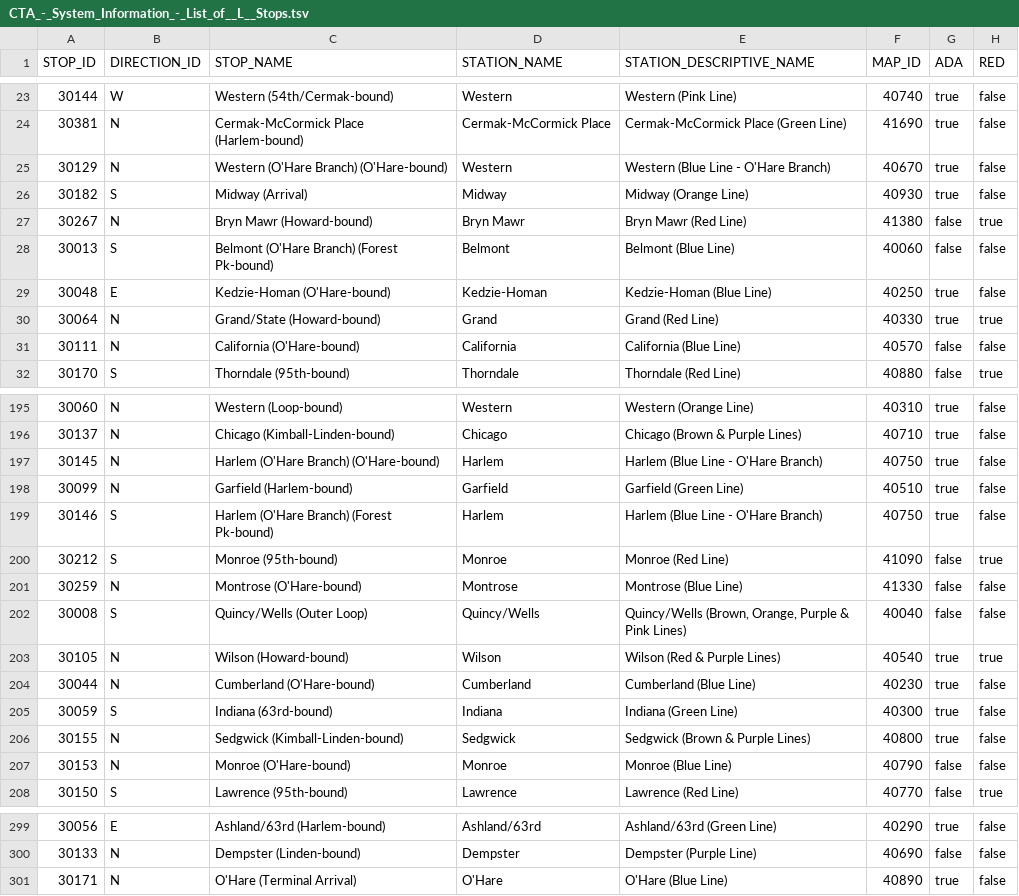
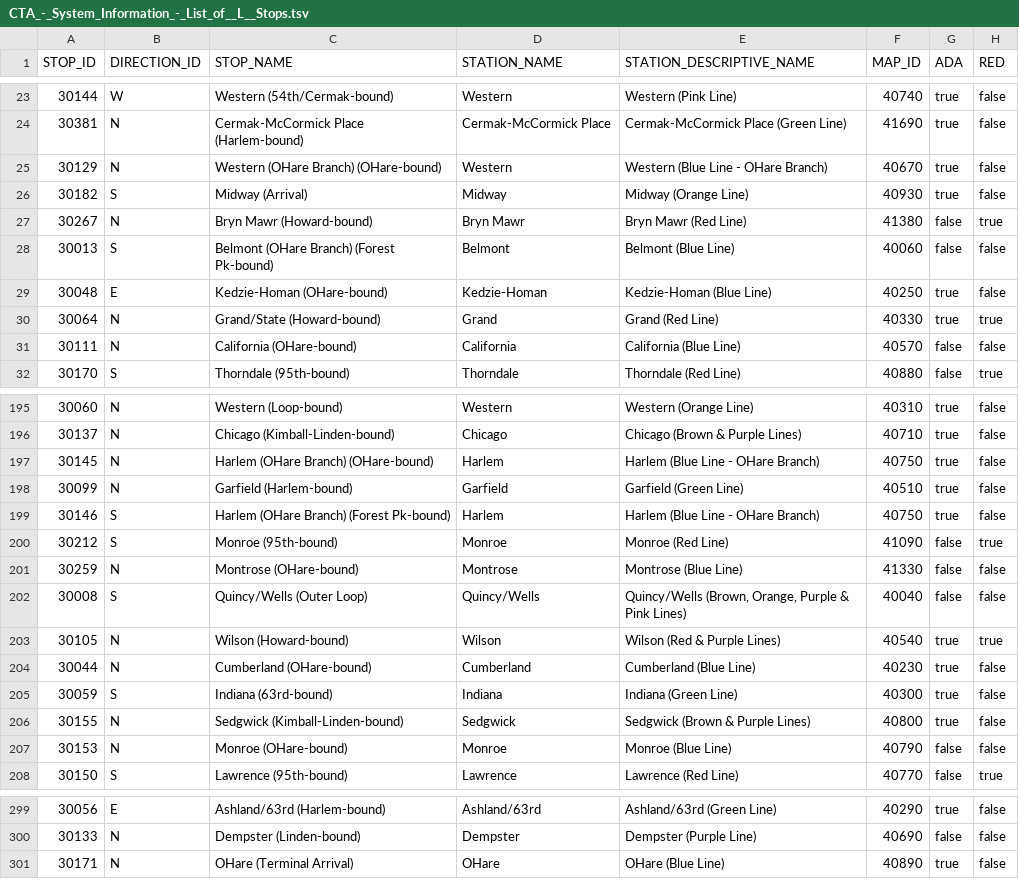
Before and after one commit to akashmagnadia/cs424_p2, a TSV file: CTA_-_System_Information_-_List_of__L__Stops.tsv, drawn as a sheet; only a part is shown, gaps mark what is left out; the diff covers the shown part only; the diff names each change by its address in the sheet, - before the commit and + after, or states it on an @@ line.

Commit message:
Creating initial data frame for fast access

```diff
--- a/CTA_-_System_Information_-_List_of__L__Stops.tsv
+++ b/CTA_-_System_Information_-_List_of__L__Stops.tsv
-C25 (STOP_NAME): Western (O'Hare Branch) (O'Hare-bound)
+C25 (STOP_NAME): Western (OHare Branch) (OHare-bound)
-E25 (STATION_DESCRIPTIVE_NAME): Western (Blue Line - O'Hare Branch)
+E25 (STATION_DESCRIPTIVE_NAME): Western (Blue Line - OHare Branch)
-C28 (STOP_NAME): Belmont (O'Hare Branch) (Forest Pk-bound)
+C28 (STOP_NAME): Belmont (OHare Branch) (Forest Pk-bound)
-C29 (STOP_NAME): Kedzie-Homan (O'Hare-bound)
+C29 (STOP_NAME): Kedzie-Homan (OHare-bound)
-C31 (STOP_NAME): California (O'Hare-bound)
+C31 (STOP_NAME): California (OHare-bound)
-C197 (STOP_NAME): Harlem (O'Hare Branch) (O'Hare-bound)
+C197 (STOP_NAME): Harlem (OHare Branch) (OHare-bound)
-E197 (STATION_DESCRIPTIVE_NAME): Harlem (Blue Line - O'Hare Branch)
+E197 (STATION_DESCRIPTIVE_NAME): Harlem (Blue Line - OHare Branch)
-C199 (STOP_NAME): Harlem (O'Hare Branch) (Forest Pk-bound)
+C199 (STOP_NAME): Harlem (OHare Branch) (Forest Pk-bound)
-E199 (STATION_DESCRIPTIVE_NAME): Harlem (Blue Line - O'Hare Branch)
+E199 (STATION_DESCRIPTIVE_NAME): Harlem (Blue Line - OHare Branch)
-C201 (STOP_NAME): Montrose (O'Hare-bound)
+C201 (STOP_NAME): Montrose (OHare-bound)
-C204 (STOP_NAME): Cumberland (O'Hare-bound)
+C204 (STOP_NAME): Cumberland (OHare-bound)
-C207 (STOP_NAME): Monroe (O'Hare-bound)
+C207 (STOP_NAME): Monroe (OHare-bound)
-C301 (STOP_NAME): O'Hare (Terminal Arrival)
+C301 (STOP_NAME): OHare (Terminal Arrival)
-D301 (STATION_NAME): O'Hare
+D301 (STATION_NAME): OHare
-E301 (STATION_DESCRIPTIVE_NAME): O'Hare (Blue Line)
+E301 (STATION_DESCRIPTIVE_NAME): OHare (Blue Line)
```
Also changed, not shown: 31 edited cells elsewhere in this file, 1 other file.
